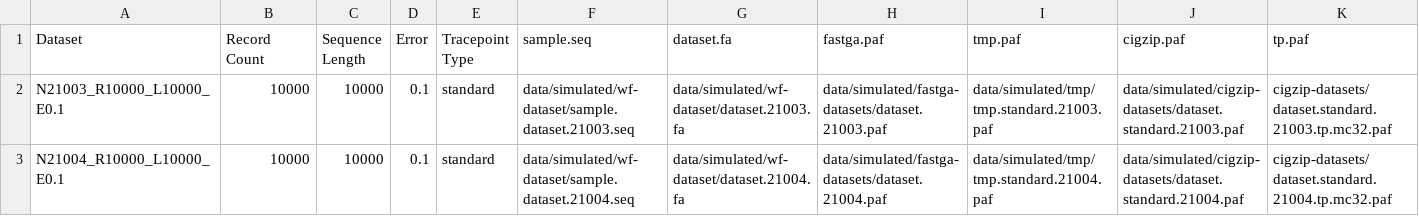
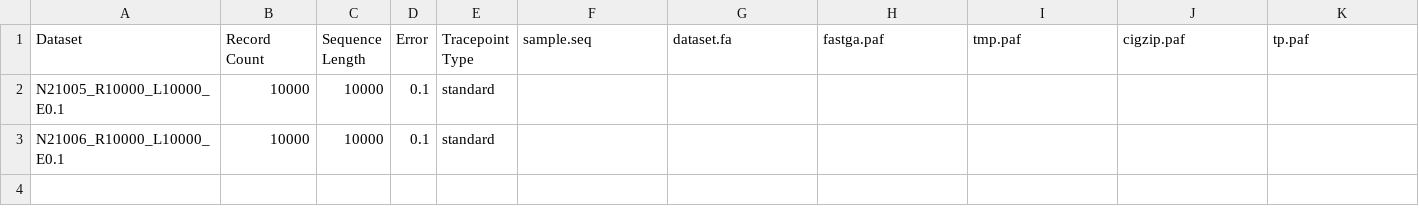
Before and after one commit to chris7716/tracepoints-paper, a CSV file: file_sizes_mb.csv, drawn as a sheet; only a part is shown; removed rows and columns are numbered as before the commit, all else as after; rows hold the shown columns only; the diff names each change by its address in the sheet, - before the commit and + after, or states it on an @@ line.

```diff
--- a/file_sizes_mb.csv
+++ b/file_sizes_mb.csv
-row 2: N21003_R10000_L10000_E0.1 | 10000 | 10000 | 0.1 | standard | data/simulated/wf-dataset/sample.dataset.21003.seq | data/simulated/wf-dataset/dataset.21003.fa | data/simulated/fastga-datasets/dataset.21003.paf | data/simulated/tmp/tmp.standard.21003.paf | data/simulated/cigzip-datasets/dataset.standard.21003.paf | cigzip-datasets/dataset.standard.21003.tp.mc32.paf
-row 3: N21004_R10000_L10000_E0.1 | 10000 | 10000 | 0.1 | standard | data/simulated/wf-dataset/sample.dataset.21004.seq | data/simulated/wf-dataset/dataset.21004.fa | data/simulated/fastga-datasets/dataset.21004.paf | data/simulated/tmp/tmp.standard.21004.paf | data/simulated/cigzip-datasets/dataset.standard.21004.paf | cigzip-datasets/dataset.standard.21004.tp.mc32.paf
+row 2: N21005_R10000_L10000_E0.1 | 10000 | 10000 | 0.1 | standard
+row 3: N21006_R10000_L10000_E0.1 | 10000 | 10000 | 0.1 | standard
```
Also changed, not shown: file_sizes_bytes.csv, 2 other files.
